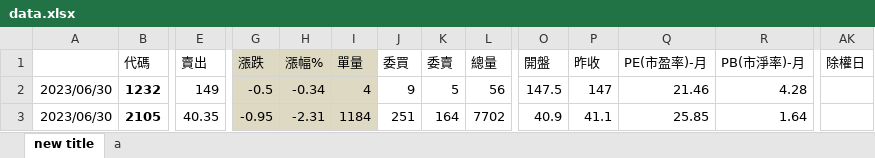
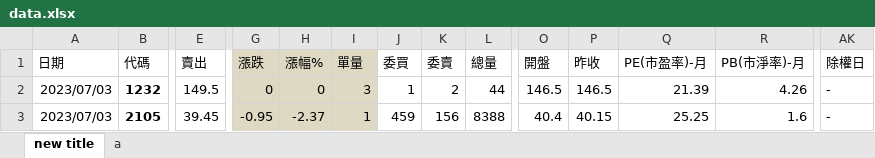
Before and after one commit to yeeyeeeyee/twstock, an Excel workbook: data.xlsx, sheet new title, drawn as a sheet; only a part is shown, gaps mark what is left out; values as stored, in another font and other column widths than the file's, no borders; the diff covers the shown part only; the diff names each change by its address in the sheet, - before the commit and + after, or states it on an @@ line.

```diff
--- a/data.xlsx (sheet new title)
+++ b/data.xlsx (sheet new title)
-A1: (empty)
+A1: 日期
-A2:A3 (日期): 2023/06/30
+A2:A3 (日期): 2023/07/03
-E2 (賣出): 149
+E2 (賣出): 149.5
-G2 (漲跌): -0.5
+G2 (漲跌): 0
-H2 (漲幅%): -0.34
+H2 (漲幅%): 0
-I2 (單量): 4
+I2 (單量): 3
-J2 (委買): 9
+J2 (委買): 1
-K2 (委賣): 5
+K2 (委賣): 2
-L2 (總量): 56
+L2 (總量): 44
-O2 (開盤): 147.5
+O2 (開盤): 146.5
-P2 (昨收): 147
+P2 (昨收): 146.5
-Q2 (PE(市盈率)-月): 21.46
+Q2 (PE(市盈率)-月): 21.39
-R2 (PB(市淨率)-月): 4.28
+R2 (PB(市淨率)-月): 4.26
-AK2:AK3 (除權日): (empty)
+AK2:AK3 (除權日): -
-E3 (賣出): 40.35
+E3 (賣出): 39.45
-H3 (漲幅%): -2.31
+H3 (漲幅%): -2.37
-I3 (單量): 1184
+I3 (單量): 1
-J3 (委買): 251
+J3 (委買): 459
-K3 (委賣): 164
+K3 (委賣): 156
-L3 (總量): 7702
+L3 (總量): 8388
-O3 (開盤): 40.9
+O3 (開盤): 40.4
-P3 (昨收): 41.1
+P3 (昨收): 40.15
-Q3 (PE(市盈率)-月): 25.85
+Q3 (PE(市盈率)-月): 25.25
-R3 (PB(市淨率)-月): 1.64
+R3 (PB(市淨率)-月): 1.6
```
Also changed, not shown: 606 edited cells elsewhere in this sheet.
